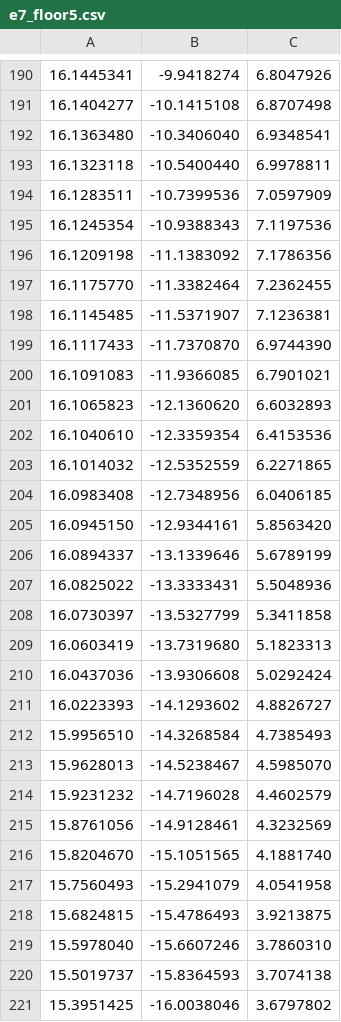
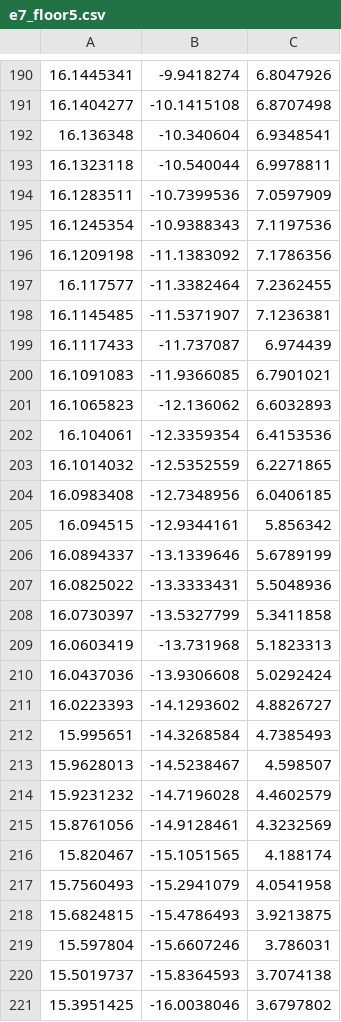
Before and after one commit to CL2-UWaterloo/f1tenth_ws, a CSV file: nodes/pure_pursuit/racelines/e7_floor5.csv, drawn as a sheet; only a part is shown, gaps mark what is left out; the diff covers the shown part only.

```diff
--- a/nodes/pure_pursuit/racelines/e7_floor5.csv
+++ b/nodes/pure_pursuit/racelines/e7_floor5.csv
@@ -191,4 +191,4 @@
 16.1404277,-10.1415108,6.8707498
-16.1363480,-10.3406040,6.9348541
-16.1323118,-10.5400440,6.9978811
+16.136348,-10.340604,6.9348541
+16.1323118,-10.540044,6.9978811
 16.1283511,-10.7399536,7.0597909
@@ -196,11 +196,11 @@
 16.1209198,-11.1383092,7.1786356
-16.1175770,-11.3382464,7.2362455
+16.117577,-11.3382464,7.2362455
 16.1145485,-11.5371907,7.1236381
-16.1117433,-11.7370870,6.9744390
+16.1117433,-11.737087,6.974439
 16.1091083,-11.9366085,6.7901021
-16.1065823,-12.1360620,6.6032893
-16.1040610,-12.3359354,6.4153536
+16.1065823,-12.136062,6.6032893
+16.104061,-12.3359354,6.4153536
 16.1014032,-12.5352559,6.2271865
 16.0983408,-12.7348956,6.0406185
-16.0945150,-12.9344161,5.8563420
+16.094515,-12.9344161,5.856342
 16.0894337,-13.1339646,5.6789199
@@ -208,13 +208,13 @@
 16.0730397,-13.5327799,5.3411858
-16.0603419,-13.7319680,5.1823313
+16.0603419,-13.731968,5.1823313
 16.0437036,-13.9306608,5.0292424
 16.0223393,-14.1293602,4.8826727
-15.9956510,-14.3268584,4.7385493
-15.9628013,-14.5238467,4.5985070
+15.995651,-14.3268584,4.7385493
+15.9628013,-14.5238467,4.598507
 15.9231232,-14.7196028,4.4602579
 15.8761056,-14.9128461,4.3232569
-15.8204670,-15.1051565,4.1881740
+15.820467,-15.1051565,4.188174
 15.7560493,-15.2941079,4.0541958
 15.6824815,-15.4786493,3.9213875
-15.5978040,-15.6607246,3.7860310
+15.597804,-15.6607246,3.786031
 15.5019737,-15.8364593,3.7074138
```
Also changed, not shown: 9 added rows, 9 removed rows and 75 edited cells elsewhere in this file, 8 other files.
